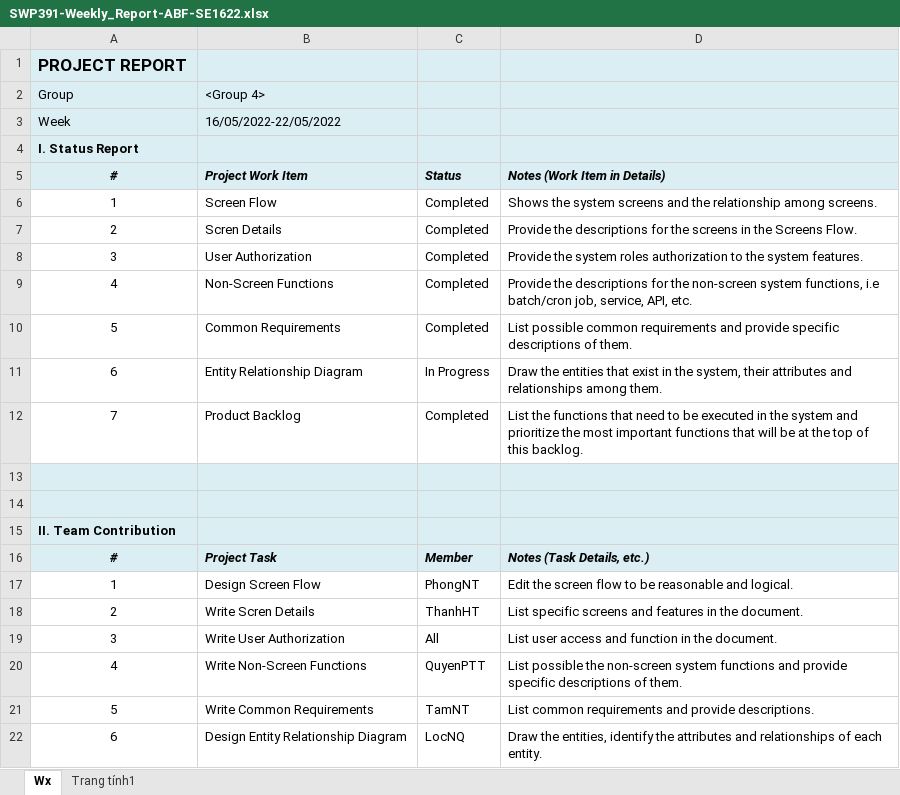
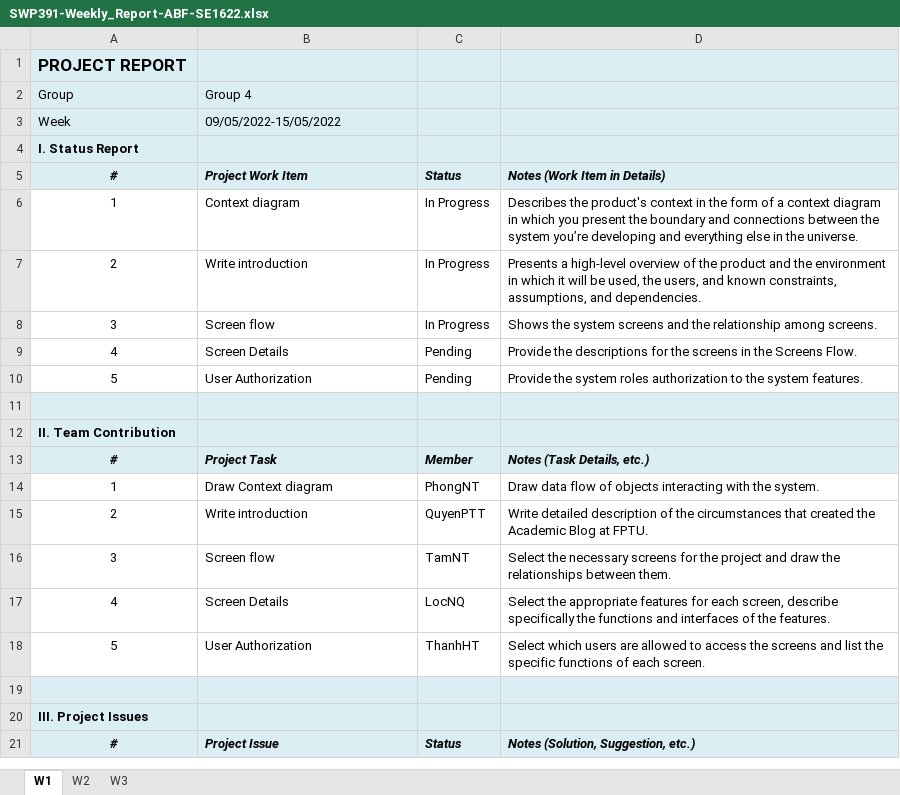
Before and after one commit to ToQuyenPhan/SE1622_Group4_AcademicBlogAtFPTU, an Excel workbook: Documents/SWP391-Weekly_Report-ABF-SE1622.xlsx, sheet W1, drawn as a sheet; only a part is shown; the shorter side is filled out with more unchanged rows; values as stored, in another font and other column widths than the file's, no borders; charts and pictures not drawn; removed rows and columns are numbered as before the commit, all else as after; the diff covers the shown part only; the diff names each change by its address in the sheet, - before the commit and + after, or states it on an @@ line.

```diff
--- a/Documents/SWP391-Weekly_Report-ABF-SE1622.xlsx (sheet W1)
+++ b/Documents/SWP391-Weekly_Report-ABF-SE1622.xlsx (sheet W1)
-sheet tab: Wx
+sheet tab: W1
-sheet tab: Trang tính1
+sheet tab: W2
+sheet tab: W3
-B2: <Group 4>
+B2: Group 4
-B3: 16/05/2022-22/05/2022
+B3: 09/05/2022-15/05/2022
-B6: Screen Flow
+B6: Context diagram
-C6:C8: Completed
+C6:C8: In Progress
-D6: Shows the system screens and the relationship among screens.
+D6: Describes the product's context in the form of a context diagram in which you present the boundary and connections between the system you’re developing and everything else in the universe.
-B7: Scren Details
+B7: Write introduction
-D7: Provide the descriptions for the screens in the Screens Flow.
+D7: Presents a high-level overview of the product and the environment in which it will be used, the users, and known constraints, assumptions, and dependencies.
-B8: User Authorization
+B8: Screen flow
-D8: Provide the system roles authorization to the system features.
+D8: Shows the system screens and the relationship among screens.
-B9: Non-Screen Functions
+B9: Screen Details
-C9:C10: Completed
+C9:C10: Pending
-D9: …for the non-screen system functions, i.e batch/cron job, service, API, etc.
+D9: …for the screens in the Screens Flow.
-B10: Common Requirements
+B10: User Authorization
-D10: List possible common requirements and provide specific descriptions of them.
+D10: Provide the system roles authorization to the system features.
-row 11: 6 | Entity Relationship Diagram | In Progress | Draw the entities that exist in the system, their attributes and relationships among them.
-row 12: 7 | Product Backlog | Completed | List the functions that need to be executed in the system and prioritize the most important functions that will be at the top of this backlog.
-row 13: (empty)
-B14: Design Screen Flow
+B14: Draw Context diagram
-D14: Edit the screen flow to be reasonable and logical.
+D14: Draw data flow of objects interacting with the system.
-B15: Write Scren Details
+B15: Write introduction
-C15: ThanhHT
+C15: QuyenPTT
-D15: List specific screens and features in the document.
+D15: Write detailed description of the circumstances that created the Academic Blog at FPTU.
-B16: Write User Authorization
+B16: Screen flow
-C16: All
+C16: TamNT
-D16: List user access and function in the document.
+D16: Select the necessary screens for the project and draw the relationships between them.
-B17: Write Non-Screen Functions
+B17: Screen Details
-C17: QuyenPTT
+C17: LocNQ
-D17: List possible the non-screen system functions and provide specific descriptions of them.
+D17: Select the appropriate features for each screen, describe specifically the functions and interfaces of the features.
-B18: Write Common Requirements
+B18: User Authorization
-C18: TamNT
+C18: ThanhHT
-D18: List common requirements and provide descriptions.
+D18: Select which users are allowed to access the screens and list the specific functions of each screen.
-row 22: 6 | Design Entity Relationship Diagram | LocNQ | Draw the entities, identify the attributes and relationships of each entity.
```
Also changed, not shown: 1 added row, 10 removed rows, 19 edited cells and cell formats elsewhere in this sheet, sheet W2, charts or pictures, Documents/SWP391-AppDevProject_Backlog.xlsx.
